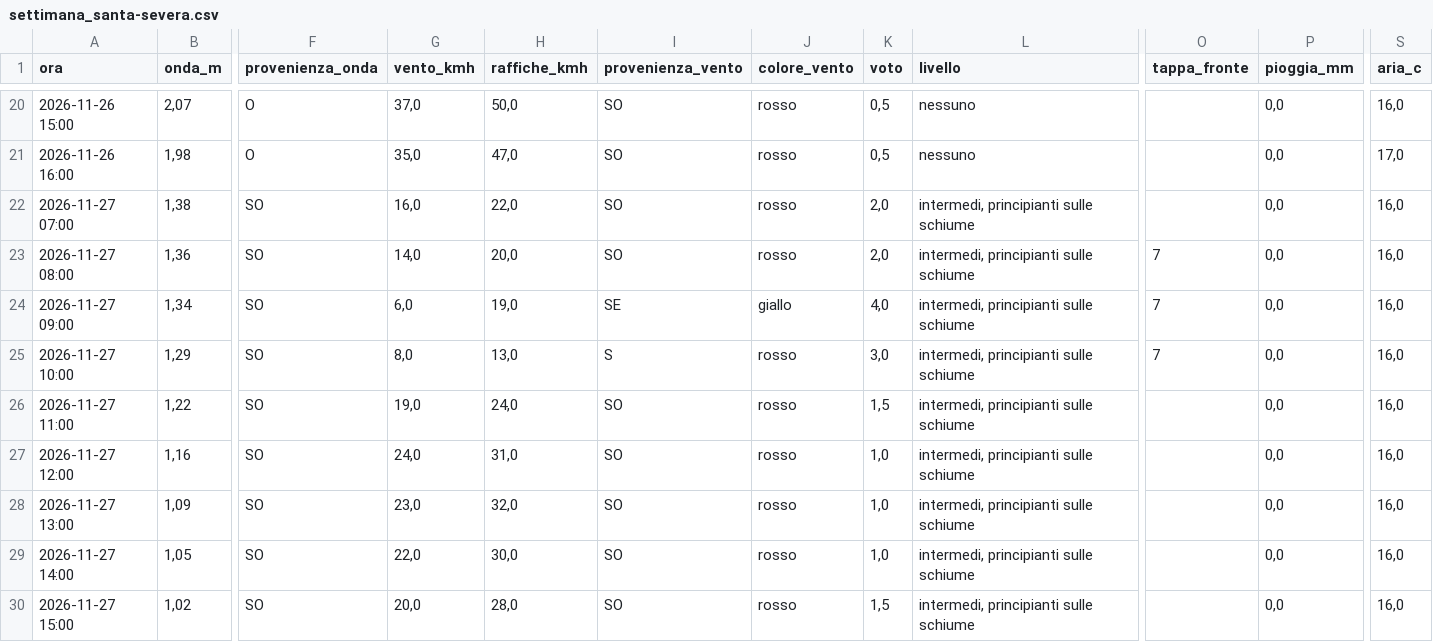
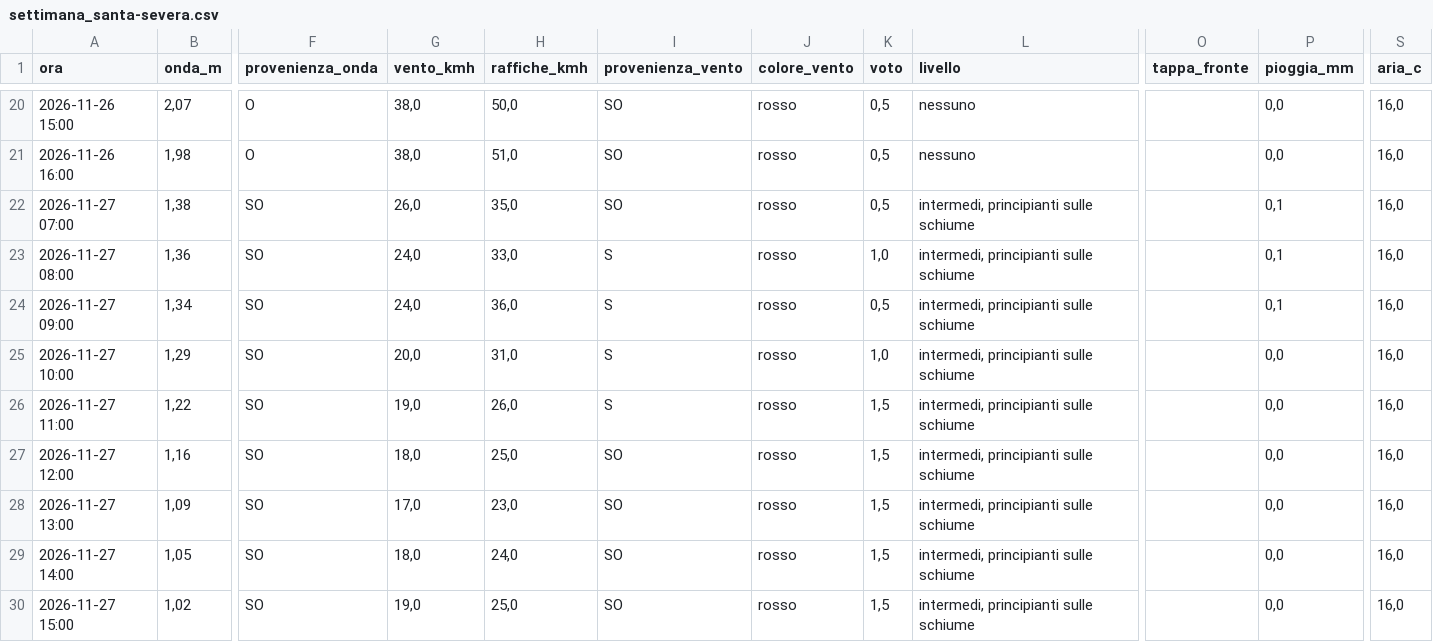
Before and after one commit to enricomariacaporossi/surf-lazio, a CSV file: data/settimana_santa-severa.csv, drawn as a sheet; only a part is shown, gaps mark what is left out; the diff covers the shown part only; the diff names each change by its address in the sheet, - before the commit and + after, or states it on an @@ line.

```diff
--- a/data/settimana_santa-severa.csv
+++ b/data/settimana_santa-severa.csv
-G20 (vento_kmh): 37,0
+G20 (vento_kmh): 38,0
-G21 (vento_kmh): 35,0
+G21 (vento_kmh): 38,0
-H21 (raffiche_kmh): 47,0
+H21 (raffiche_kmh): 51,0
-S21 (aria_c): 17,0
+S21 (aria_c): 16,0
-G22 (vento_kmh): 16,0
+G22 (vento_kmh): 26,0
-H22 (raffiche_kmh): 22,0
+H22 (raffiche_kmh): 35,0
-K22 (voto): 2,0
+K22 (voto): 0,5
-P22:P24 (pioggia_mm): 0,0
+P22:P24 (pioggia_mm): 0,1
-G23 (vento_kmh): 14,0
+G23 (vento_kmh): 24,0
-H23 (raffiche_kmh): 20,0
+H23 (raffiche_kmh): 33,0
-I23 (provenienza_vento): SO
+I23 (provenienza_vento): S
-K23 (voto): 2,0
+K23 (voto): 1,0
-O23:O25 (tappa_fronte): 7
+O23:O25 (tappa_fronte): (empty)
-G24 (vento_kmh): 6,0
+G24 (vento_kmh): 24,0
-H24 (raffiche_kmh): 19,0
+H24 (raffiche_kmh): 36,0
-I24 (provenienza_vento): SE
+I24 (provenienza_vento): S
-J24 (colore_vento): giallo
+J24 (colore_vento): rosso
-K24 (voto): 4,0
+K24 (voto): 0,5
-G25 (vento_kmh): 8,0
+G25 (vento_kmh): 20,0
-H25 (raffiche_kmh): 13,0
+H25 (raffiche_kmh): 31,0
-K25 (voto): 3,0
+K25 (voto): 1,0
-H26 (raffiche_kmh): 24,0
+H26 (raffiche_kmh): 26,0
-I26 (provenienza_vento): SO
+I26 (provenienza_vento): S
-G27 (vento_kmh): 24,0
+G27 (vento_kmh): 18,0
-H27 (raffiche_kmh): 31,0
+H27 (raffiche_kmh): 25,0
-K27:K29 (voto): 1,0
+K27:K29 (voto): 1,5
-G28 (vento_kmh): 23,0
+G28 (vento_kmh): 17,0
-H28 (raffiche_kmh): 32,0
+H28 (raffiche_kmh): 23,0
-G29 (vento_kmh): 22,0
+G29 (vento_kmh): 18,0
-H29 (raffiche_kmh): 30,0
+H29 (raffiche_kmh): 24,0
-G30 (vento_kmh): 20,0
+G30 (vento_kmh): 19,0
-H30 (raffiche_kmh): 28,0
+H30 (raffiche_kmh): 25,0
```
Also changed, not shown: 83 edited cells elsewhere in this file, data/settimana_fregene.csv, data/settimana_secret-spot.csv, 2 other files.
